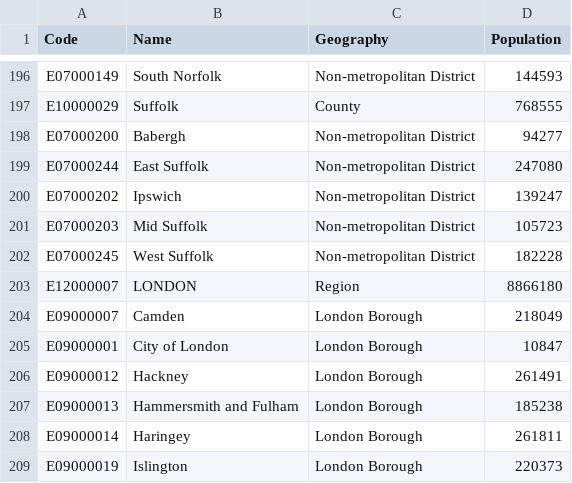
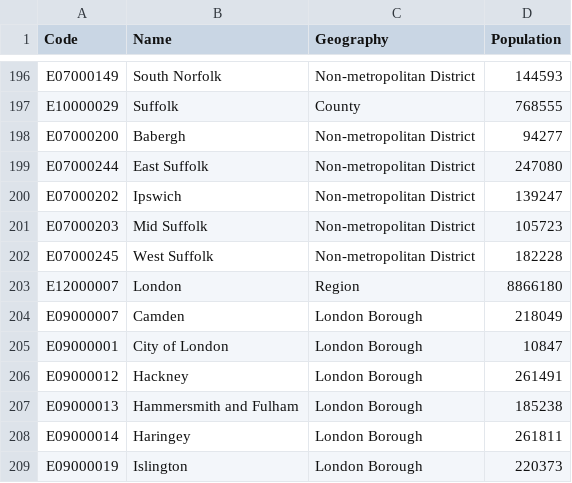
Before and after one commit to jnebe/travel_data, a CSV file: census_data/uk_2022.csv, drawn as a sheet; only a part is shown, gaps mark what is left out.

Commit message:
merged london boundaries

```diff
--- a/census_data/uk_2022.csv
+++ b/census_data/uk_2022.csv
@@ -202,3 +202,3 @@ E07000203,Mid Suffolk,Non-metropolitan District,105723
 E07000245,West Suffolk,Non-metropolitan District,182228
-E12000007,LONDON,Region,8866180
+E12000007,London,Region,8866180
 E09000007,Camden,London Borough,218049
```
Also changed, not shown: 6 other files.
